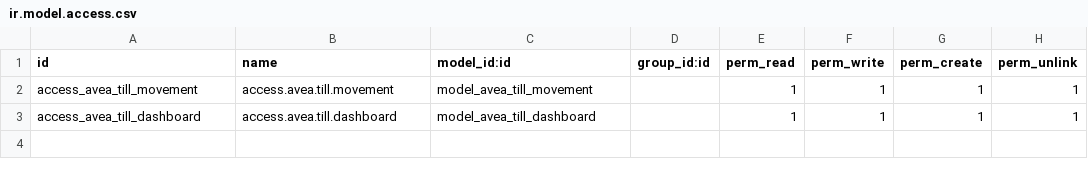
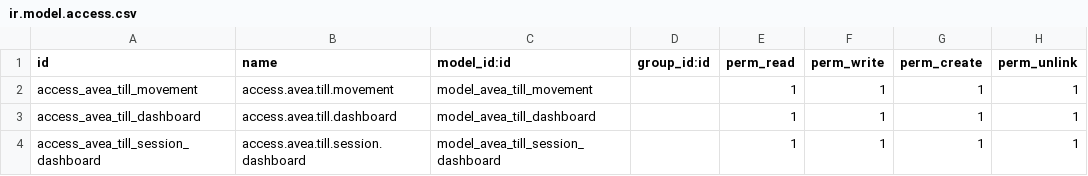
Before and after one commit to diedirk8/avea_till, a CSV file: avea_till/security/ir.model.access.csv, drawn as a sheet; the diff names each change by its address in the sheet, - before the commit and + after, or states it on an @@ line.

Commit message:
Release Session Dashboard and Cash Ledger

```diff
--- a/avea_till/security/ir.model.access.csv
+++ b/avea_till/security/ir.model.access.csv
+row 4: access_avea_till_session_dashboard | access.avea.till.session.dashboard | model_avea_till_session_dashboard |  | 1 | 1 | 1 | 1
```
Also changed, not shown: 12 other files.
